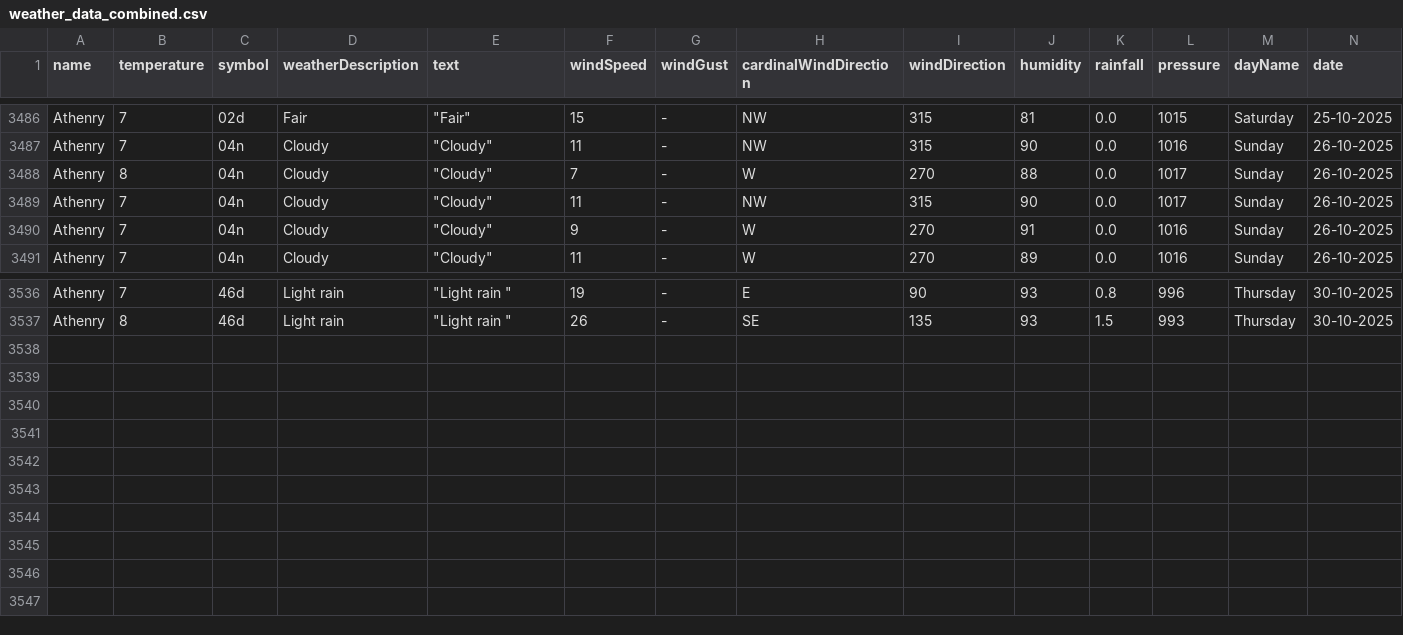
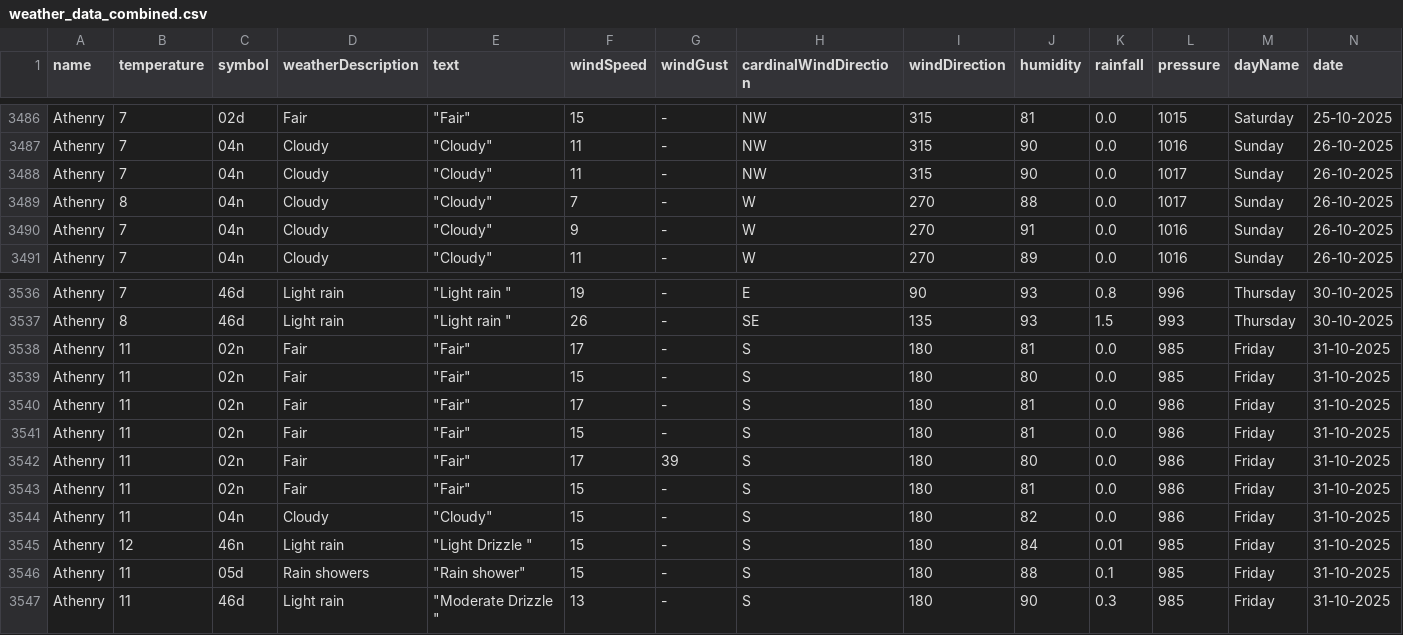
Before and after one commit to Sxnds01/computer-infrastructure-work, a CSV file: weather_data_combined.csv, drawn as a sheet; only a part is shown, gaps mark what is left out; rows hold the shown columns only; the diff names each change by its address in the sheet, - before the commit and + after, or states it on an @@ line.

```diff
--- a/weather_data_combined.csv
+++ b/weather_data_combined.csv
@@ row 3489 moved to row 3488: Athenry @@
+row 3538: Athenry | 11 | 02n | Fair | "Fair" | 17 | - | S | 180 | 81 | 0.0 | 985 | Friday | 31-10-2025
+row 3539: Athenry | 11 | 02n | Fair | "Fair" | 15 | - | S | 180 | 80 | 0.0 | 985 | Friday | 31-10-2025
+row 3540: Athenry | 11 | 02n | Fair | "Fair" | 17 | - | S | 180 | 81 | 0.0 | 986 | Friday | 31-10-2025
+row 3541: Athenry | 11 | 02n | Fair | "Fair" | 15 | - | S | 180 | 81 | 0.0 | 986 | Friday | 31-10-2025
+row 3542: Athenry | 11 | 02n | Fair | "Fair" | 17 | 39 | S | 180 | 80 | 0.0 | 986 | Friday | 31-10-2025
+row 3543: Athenry | 11 | 02n | Fair | "Fair" | 15 | - | S | 180 | 81 | 0.0 | 986 | Friday | 31-10-2025
+row 3544: Athenry | 11 | 04n | Cloudy | "Cloudy" | 15 | - | S | 180 | 82 | 0.0 | 986 | Friday | 31-10-2025
+row 3545: Athenry | 12 | 46n | Light rain | "Light Drizzle " | 15 | - | S | 180 | 84 | 0.01 | 985 | Friday | 31-10-2025
+row 3546: Athenry | 11 | 05d | Rain showers | "Rain shower" | 15 | - | S | 180 | 88 | 0.1 | 985 | Friday | 31-10-2025
+row 3547: Athenry | 11 | 46d | Light rain | "Moderate Drizzle " | 13 | - | S | 180 | 90 | 0.3 | 985 | Friday | 31-10-2025
```
Also changed, not shown: 2 other files.
